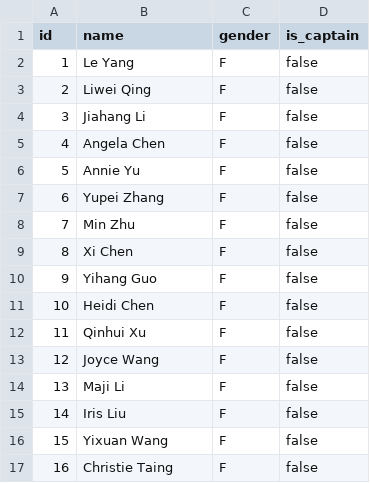
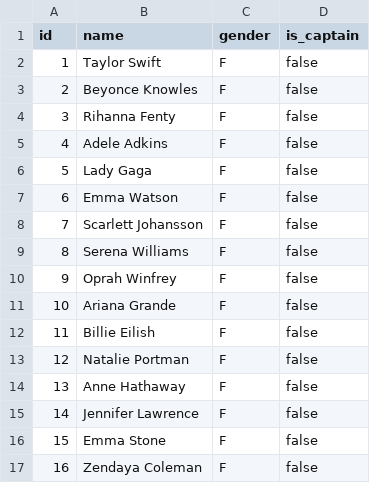
Before and after one commit to yuqili3/game_scheduling, a CSV file: data/prod/players_female.csv, drawn as a sheet.

```diff
--- a/data/prod/players_female.csv
+++ b/data/prod/players_female.csv
@@ -1,17 +1,17 @@
 id,name,gender,is_captain
-1,Le Yang,F,false
-2,Liwei Qing,F,false
-3,Jiahang Li,F,false
-4,Angela Chen,F,false
-5,Annie Yu,F,false
-6,Yupei Zhang,F,false
-7,Min Zhu,F,false
-8,Xi Chen,F,false
-9,Yihang Guo,F,false
-10,Heidi Chen,F,false
-11,Qinhui Xu,F,false
-12,Joyce Wang,F,false
-13,Maji Li,F,false
-14,Iris Liu,F,false
-15,Yixuan Wang,F,false
-16,Christie Taing,F,false
+1,Taylor Swift,F,false
+2,Beyonce Knowles,F,false
+3,Rihanna Fenty,F,false
+4,Adele Adkins,F,false
+5,Lady Gaga,F,false
+6,Emma Watson,F,false
+7,Scarlett Johansson,F,false
+8,Serena Williams,F,false
+9,Oprah Winfrey,F,false
+10,Ariana Grande,F,false
+11,Billie Eilish,F,false
+12,Natalie Portman,F,false
+13,Anne Hathaway,F,false
+14,Jennifer Lawrence,F,false
+15,Emma Stone,F,false
+16,Zendaya Coleman,F,false
```
Also changed, not shown: data/prod/teams_20260612.csv, players.csv, 2 other files.
